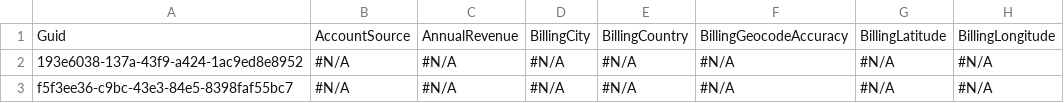
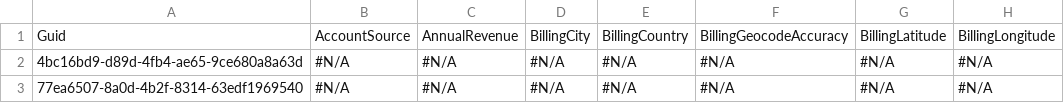
Before and after one commit to Mooverproject/Testapp, a CSV file: Account.csv, drawn as a sheet; only a part is shown; the diff names each change by its address in the sheet, - before the commit and + after, or states it on an @@ line.

Commit message:
Initializing control org data into the repository

```diff
--- a/Account.csv
+++ b/Account.csv
-A2: 193e6038-137a-43f9-a424-1ac9ed8e8952
+A2: 4bc16bd9-d89d-4fb4-ae65-9ce680a8a63d
-A3: f5f3ee36-c9bc-43e3-84e5-8398faf55bc7
+A3: 77ea6507-8a0d-4b2f-8314-63edf1969540
```
Also changed, not shown: Contact.csv.
